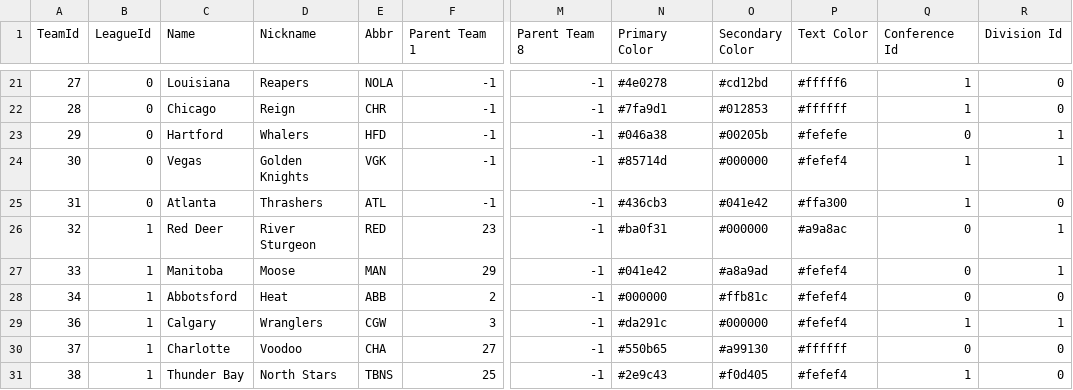
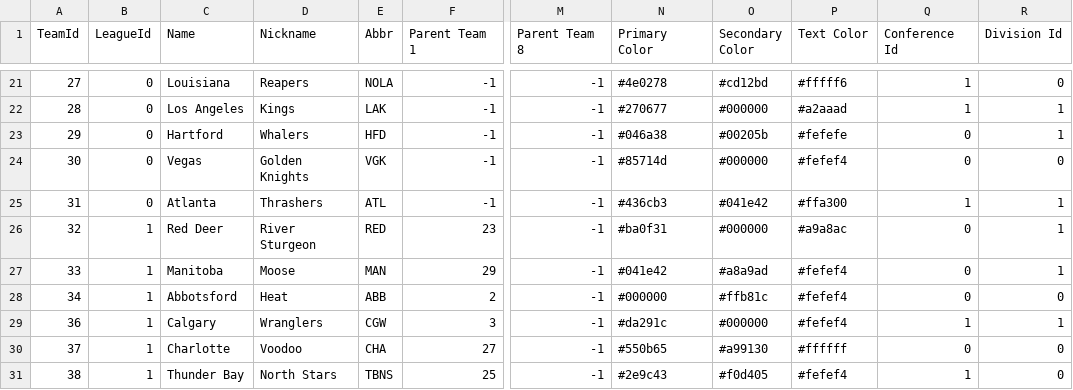
Before and after one commit to Empol1587/MHLCSVS, a CSV file: csv/team_data.csv, drawn as a sheet; only a part is shown, gaps mark what is left out; the diff covers the shown part only; the diff names each change by its address in the sheet, - before the commit and + after, or states it on an @@ line.

```diff
--- a/csv/team_data.csv
+++ b/csv/team_data.csv
-C22 (Name): Chicago
+C22 (Name): Los Angeles
-D22 (Nickname): Reign
+D22 (Nickname): Kings
-E22 (Abbr): CHR
+E22 (Abbr): LAK
-N22 (Primary Color): #7fa9d1
+N22 (Primary Color): #270677
-O22 (Secondary Color): #012853
+O22 (Secondary Color): #000000
-P22 (Text Color): #ffffff
+P22 (Text Color): #a2aaad
-R22 (Division Id): 0
+R22 (Division Id): 1
-Q24 (Conference Id): 1
+Q24 (Conference Id): 0
-R24 (Division Id): 1
+R24 (Division Id): 0
-R25 (Division Id): 0
+R25 (Division Id): 1
```
Also changed, not shown: 3 removed rows and 33 edited cells elsewhere in this file, csv/schedules.csv, 10 other files.
